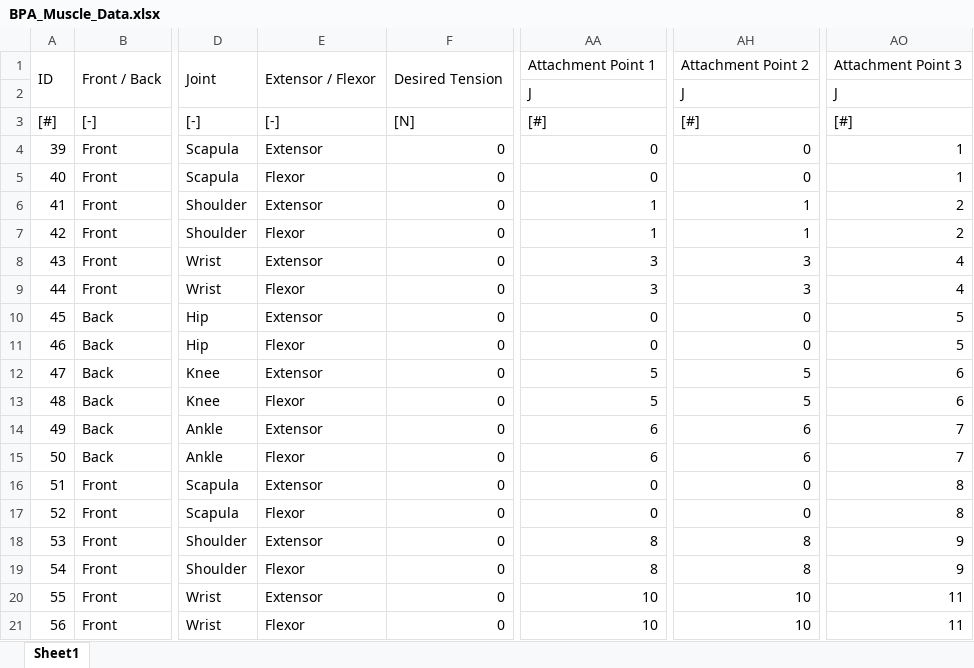
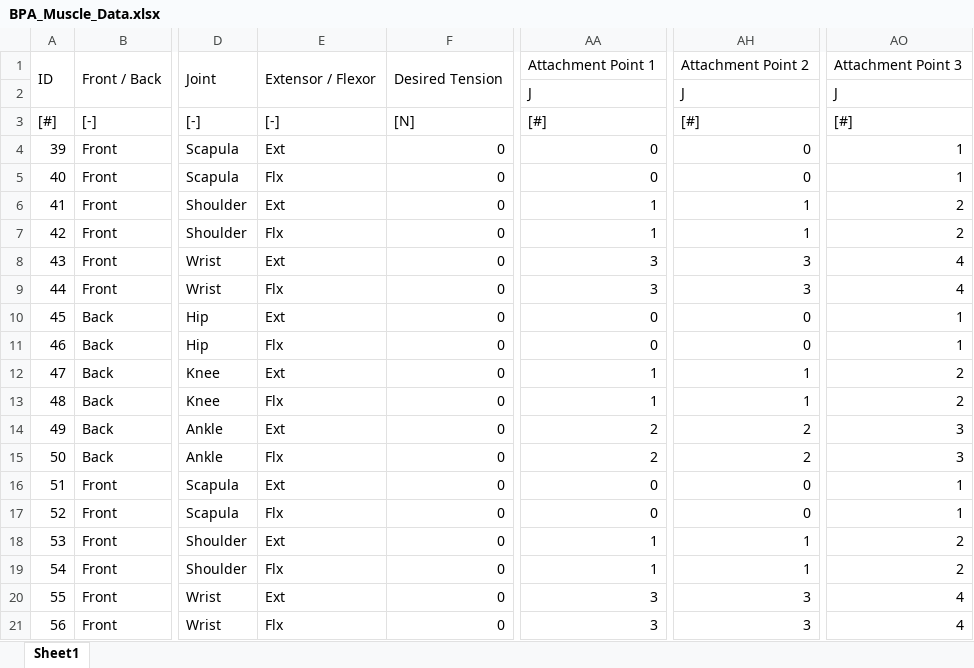
Before and after one commit to Agile-and-Adaptive-Robotics/Quadruped_Robot, an Excel workbook: Code/Matlab/Solutions/Main/Precomputed_Network_Simulation/BPA_Muscle_Data.xlsx, sheet Sheet1, drawn as a sheet; only a part is shown, gaps mark what is left out; values as stored, in another font and other column widths than the file's, no cell formats; the diff covers the shown part only; the diff names each change by its address in the sheet, - before the commit and + after, or states it on an @@ line.

```diff
--- a/Code/Matlab/Solutions/Main/Precomputed_Network_Simulation/BPA_Muscle_Data.xlsx (sheet Sheet1)
+++ b/Code/Matlab/Solutions/Main/Precomputed_Network_Simulation/BPA_Muscle_Data.xlsx (sheet Sheet1)
-E4: Extensor
+E4: Ext
-E5: Flexor
+E5: Flx
-E6: Extensor
+E6: Ext
-E7: Flexor
+E7: Flx
-E8: Extensor
+E8: Ext
-E9: Flexor
+E9: Flx
-E10: Extensor
+E10: Ext
-AO10:AO11: 5
+AO10:AO11: 1
-E11: Flexor
+E11: Flx
-E12: Extensor
+E12: Ext
-AA12:AA13: 5
+AA12:AA13: 1
-AH12:AH13: 5
+AH12:AH13: 1
-AO12:AO13: 6
+AO12:AO13: 2
-E13: Flexor
+E13: Flx
-E14: Extensor
+E14: Ext
-AA14:AA15: 6
+AA14:AA15: 2
-AH14:AH15: 6
+AH14:AH15: 2
-AO14:AO15: 7
+AO14:AO15: 3
-E15: Flexor
+E15: Flx
-E16: Extensor
+E16: Ext
-AO16:AO17: 8
+AO16:AO17: 1
-E17: Flexor
+E17: Flx
-E18: Extensor
+E18: Ext
-AA18:AA19: 8
+AA18:AA19: 1
-AH18:AH19: 8
+AH18:AH19: 1
-AO18:AO19: 9
+AO18:AO19: 2
-E19: Flexor
+E19: Flx
-E20: Extensor
+E20: Ext
-AA20:AA21: 10
+AA20:AA21: 3
-AH20:AH21: 10
+AH20:AH21: 3
-AO20:AO21: 11
+AO20:AO21: 4
-E21: Flexor
+E21: Flx
```
Also changed, not shown: 20 edited cells elsewhere in this sheet, cell formats, Code/Matlab/Solutions/Main/Precomputed_Network_Simulation/Joint_Data.xlsx, 28 other files.
